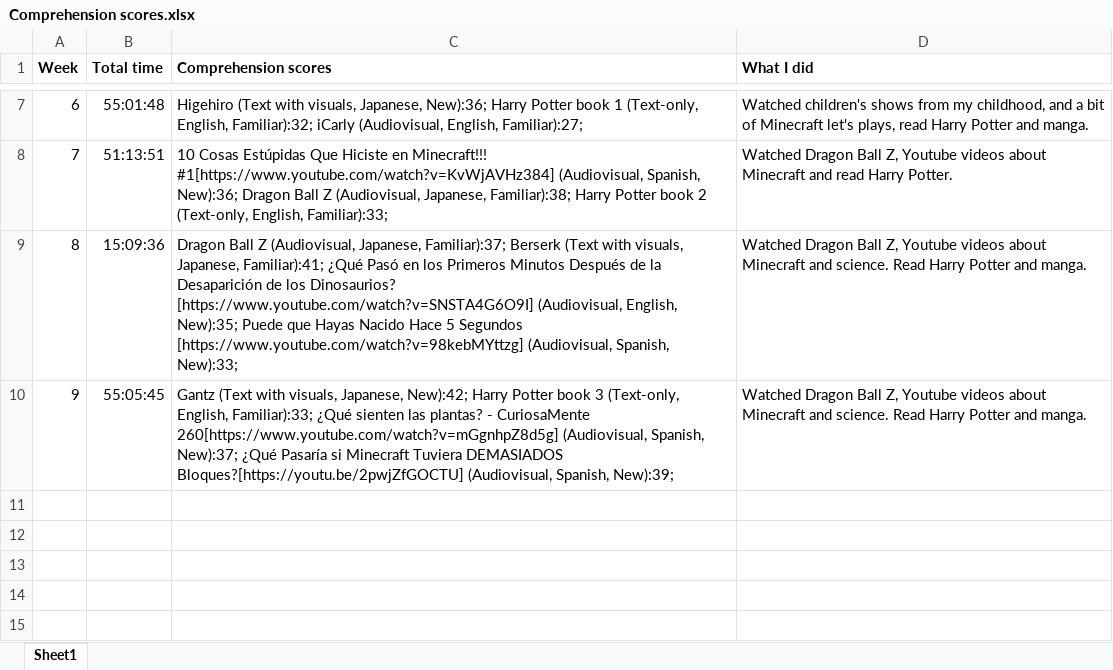
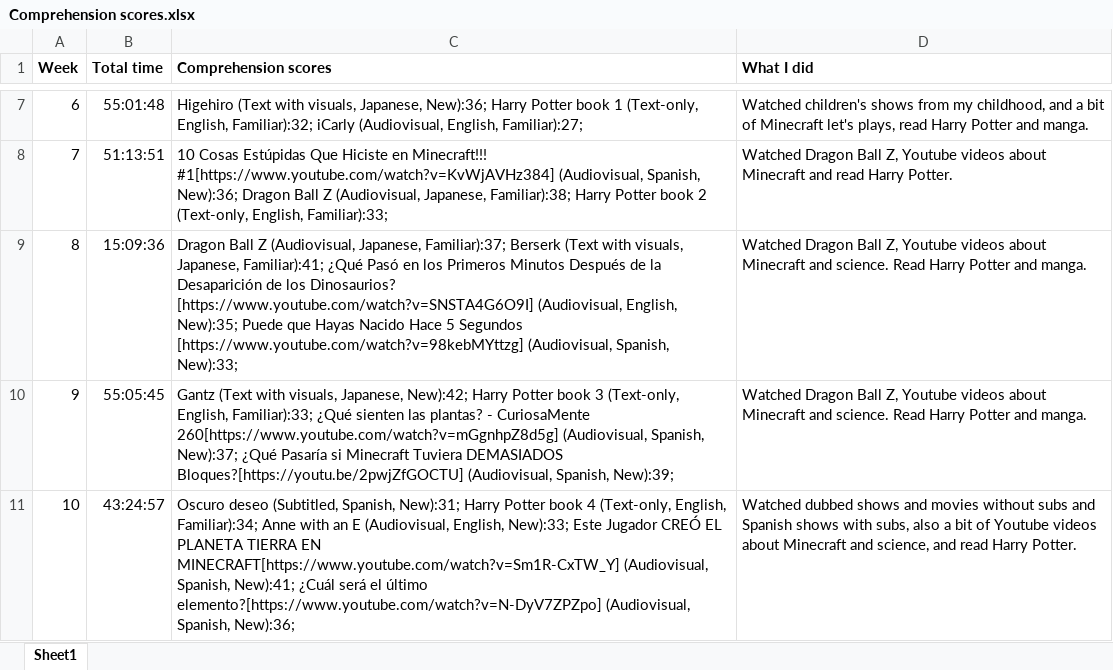
Before and after one commit to kissZs/spanish_experiment, an Excel workbook: Comprehension scores.xlsx, sheet Sheet1, drawn as a sheet; only a part is shown, gaps mark what is left out; values as stored, in another font and other column widths than the file's, no borders; the diff names each change by its address in the sheet, - before the commit and + after, or states it on an @@ line.

```diff
--- a/Comprehension scores.xlsx (sheet Sheet1)
+++ b/Comprehension scores.xlsx (sheet Sheet1)
+row 11: 10 | 43:24:57 | Oscuro deseo (Subtitled, Spanish, New):31; Harry Potter book 4 (Text-only, English, Familiar):34; Anne with an E (Audiovisual, English, New):33; Este Jugador CREÓ EL PLANETA TIERRA EN MINECRAFT[https://www.youtube.com/watch?v=Sm1R-CxTW_Y] (Audiovisual, Spanish, New):41; ¿Cuál será el último elemento?[https://www.youtube.com/watch?v=N-DyV7ZPZpo] (Audiovisual, Spanish, New):36; | Watched dubbed shows and movies without subs and Spanish shows with subs, also a bit of Youtube videos about Minecraft and science, and read Harry Potter.
```
Also changed, not shown: 2 other files.
